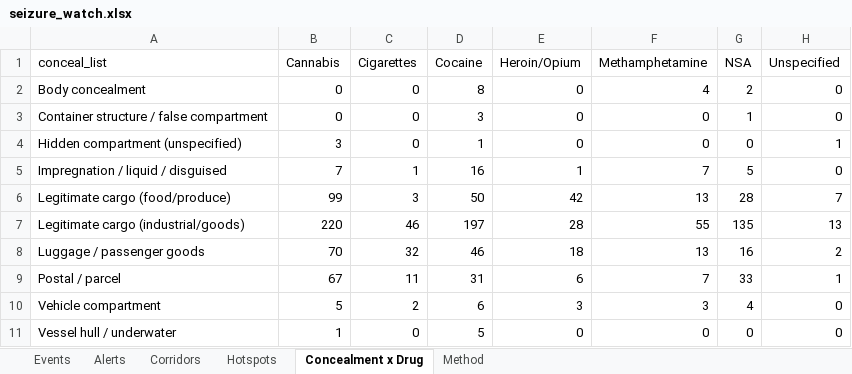
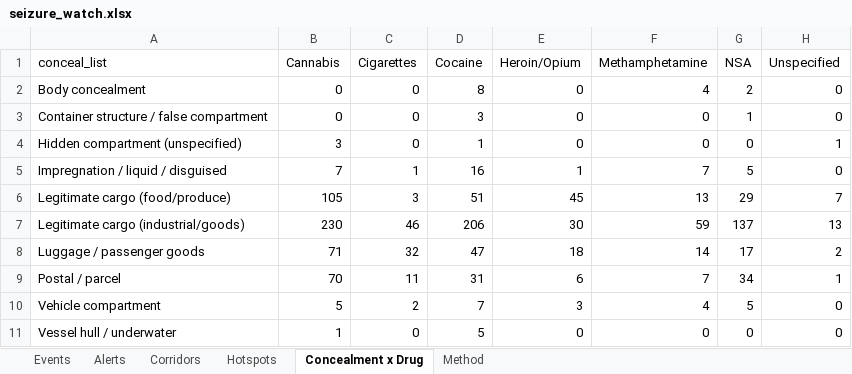
Before and after one commit to glretief-ux/Seizure-watch-, an Excel workbook: docs/seizure_watch.xlsx, sheet Concealment x Drug, drawn as a sheet; values as stored, in another font and other column widths than the file's, no borders; the diff names each change by its address in the sheet, - before the commit and + after, or states it on an @@ line.

```diff
--- a/docs/seizure_watch.xlsx (sheet Concealment x Drug)
+++ b/docs/seizure_watch.xlsx (sheet Concealment x Drug)
-B6 (Cannabis): 99
+B6 (Cannabis): 105
-D6 (Cocaine): 50
+D6 (Cocaine): 51
-E6 (Heroin/Opium): 42
+E6 (Heroin/Opium): 45
-G6 (NSA): 28
+G6 (NSA): 29
-B7 (Cannabis): 220
+B7 (Cannabis): 230
-D7 (Cocaine): 197
+D7 (Cocaine): 206
-E7 (Heroin/Opium): 28
+E7 (Heroin/Opium): 30
-F7 (Methamphetamine): 55
+F7 (Methamphetamine): 59
-G7 (NSA): 135
+G7 (NSA): 137
-B8 (Cannabis): 70
+B8 (Cannabis): 71
-D8 (Cocaine): 46
+D8 (Cocaine): 47
-F8 (Methamphetamine): 13
+F8 (Methamphetamine): 14
-G8 (NSA): 16
+G8 (NSA): 17
-B9 (Cannabis): 67
+B9 (Cannabis): 70
-G9 (NSA): 33
+G9 (NSA): 34
-D10 (Cocaine): 6
+D10 (Cocaine): 7
-F10 (Methamphetamine): 3
+F10 (Methamphetamine): 4
-G10 (NSA): 4
+G10 (NSA): 5
```
Also changed, not shown: sheet Events, sheet Hotspots, sheet Corridors, sheet Alerts, 5 other files.
